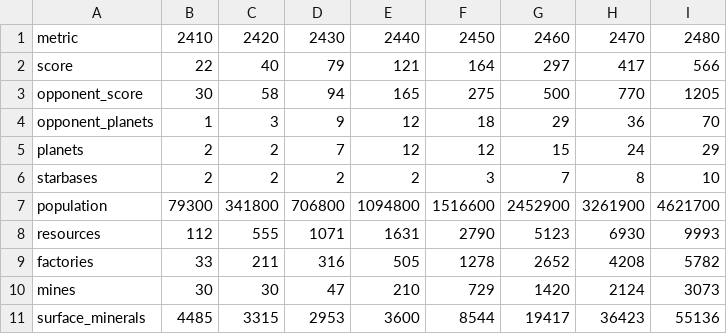
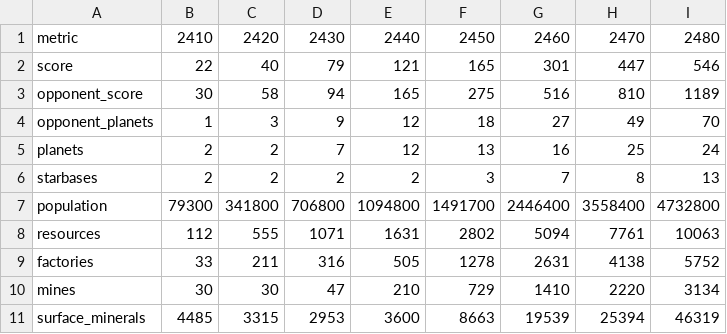
Before and after one commit to sirgwain/craig-stars, a CSV file: server/ai-regression/PP.csv, drawn as a sheet; only a part is shown; the diff covers the shown part only.

```diff
--- a/server/ai-regression/PP.csv
+++ b/server/ai-regression/PP.csv
@@ -1,11 +1,11 @@
 metric,2410,2420,2430,2440,2450,2460,2470,2480
-score,22,40,79,121,164,297,417,566
-opponent_score,30,58,94,165,275,500,770,1205
-opponent_planets,1,3,9,12,18,29,36,70
-planets,2,2,7,12,12,15,24,29
-starbases,2,2,2,2,3,7,8,10
-population,79300,341800,706800,1094800,1516600,2452900,3261900,4621700
-resources,112,555,1071,1631,2790,5123,6930,9993
-factories,33,211,316,505,1278,2652,4208,5782
-mines,30,30,47,210,729,1420,2124,3073
-surface_minerals,4485,3315,2953,3600,8544,19417,36423,55136
+score,22,40,79,121,165,301,447,546
+opponent_score,30,58,94,165,275,516,810,1189
+opponent_planets,1,3,9,12,18,27,49,70
+planets,2,2,7,12,13,16,25,24
+starbases,2,2,2,2,3,7,8,13
+population,79300,341800,706800,1094800,1491700,2446400,3558400,4732800
+resources,112,555,1071,1631,2802,5094,7761,10063
+factories,33,211,316,505,1278,2631,4138,5752
+mines,30,30,47,210,729,1410,2220,3134
+surface_minerals,4485,3315,2953,3600,8663,19539,25394,46319
```
Also changed, not shown: 67 edited cells elsewhere in this file, server/ai-regression/HE.csv, server/ai-regression/IS.csv, 11 other files.
